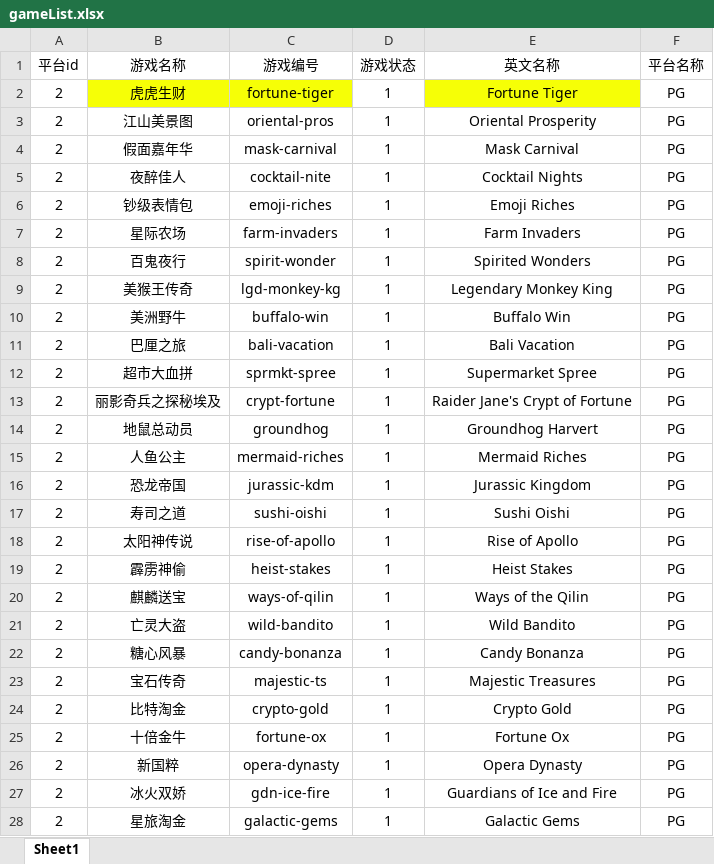
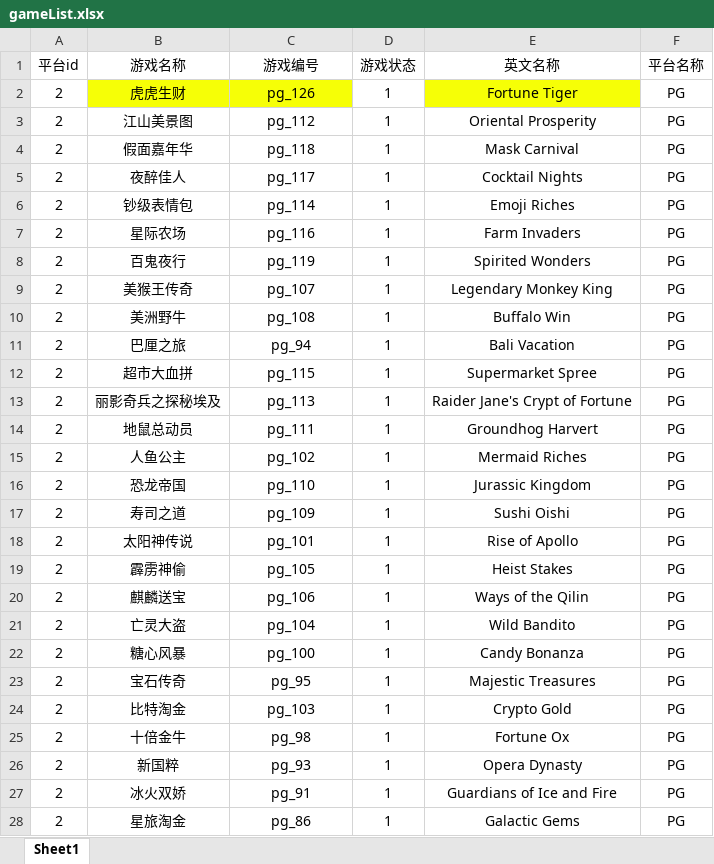
Before and after one commit to hong187168231/sckkcasino, an Excel workbook: casino/casino-admin/src/main/resources/excleTemplate/gameList.xlsx, sheet Sheet1, drawn as a sheet; only a part is shown; values as stored, in another font and other column widths than the file's, no borders; the diff covers the shown part only; the diff names each change by its address in the sheet, - before the commit and + after, or states it on an @@ line.

```diff
--- a/casino/casino-admin/src/main/resources/excleTemplate/gameList.xlsx (sheet Sheet1)
+++ b/casino/casino-admin/src/main/resources/excleTemplate/gameList.xlsx (sheet Sheet1)
-C2 (游戏编号): fortune-tiger
+C2 (游戏编号): pg_126
-C3 (游戏编号): oriental-pros
+C3 (游戏编号): pg_112
-C4 (游戏编号): mask-carnival
+C4 (游戏编号): pg_118
-C5 (游戏编号): cocktail-nite
+C5 (游戏编号): pg_117
-C6 (游戏编号): emoji-riches
+C6 (游戏编号): pg_114
-C7 (游戏编号): farm-invaders
+C7 (游戏编号): pg_116
-C8 (游戏编号): spirit-wonder
+C8 (游戏编号): pg_119
-C9 (游戏编号): lgd-monkey-kg
+C9 (游戏编号): pg_107
-C10 (游戏编号): buffalo-win
+C10 (游戏编号): pg_108
-C11 (游戏编号): bali-vacation
+C11 (游戏编号): pg_94
-C12 (游戏编号): sprmkt-spree
+C12 (游戏编号): pg_115
-C13 (游戏编号): crypt-fortune
+C13 (游戏编号): pg_113
-C14 (游戏编号): groundhog
+C14 (游戏编号): pg_111
-C15 (游戏编号): mermaid-riches
+C15 (游戏编号): pg_102
-C16 (游戏编号): jurassic-kdm
+C16 (游戏编号): pg_110
-C17 (游戏编号): sushi-oishi
+C17 (游戏编号): pg_109
-C18 (游戏编号): rise-of-apollo
+C18 (游戏编号): pg_101
-C19 (游戏编号): heist-stakes
+C19 (游戏编号): pg_105
-C20 (游戏编号): ways-of-qilin
+C20 (游戏编号): pg_106
-C21 (游戏编号): wild-bandito
+C21 (游戏编号): pg_104
-C22 (游戏编号): candy-bonanza
+C22 (游戏编号): pg_100
-C23 (游戏编号): majestic-ts
+C23 (游戏编号): pg_95
-C24 (游戏编号): crypto-gold
+C24 (游戏编号): pg_103
-C25 (游戏编号): fortune-ox
+C25 (游戏编号): pg_98
-C26 (游戏编号): opera-dynasty
+C26 (游戏编号): pg_93
-C27 (游戏编号): gdn-ice-fire
+C27 (游戏编号): pg_91
-C28 (游戏编号): galactic-gems
+C28 (游戏编号): pg_86
```
Also changed, not shown: 9 added rows and 58 edited cells elsewhere in this sheet, 6 other files.
